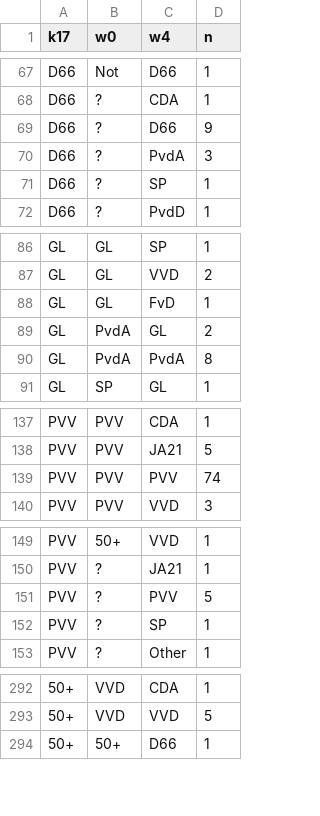
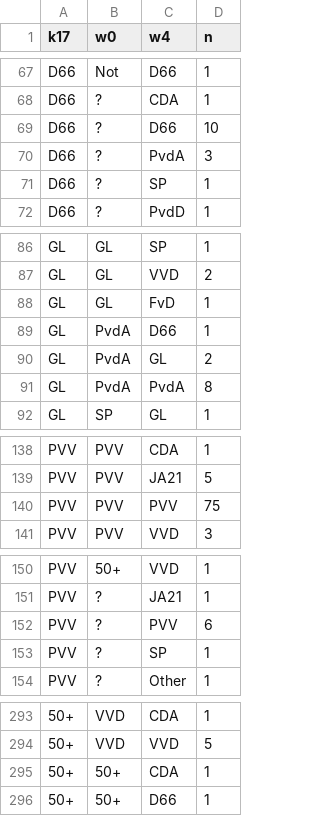
Before and after one commit to vupolcom/VU-Election-Study, a CSV file: docs/reports/nrc3/Verschuivingen_in_stemvoorkeur.csv, drawn as a sheet; only a part is shown, gaps mark what is left out; addresses are those after the commit; the diff covers the shown part only; the diff names each change by its address in the sheet, - before the commit and + after, or states it on an @@ line.

```diff
--- a/docs/reports/nrc3/Verschuivingen_in_stemvoorkeur.csv
+++ b/docs/reports/nrc3/Verschuivingen_in_stemvoorkeur.csv
-D69 (n): 9
+D69 (n): 10
+row 89: GL | PvdA | D66 | 1
-D140 (n): 74
+D140 (n): 75
-D152 (n): 5
+D152 (n): 6
+row 295: 50+ | 50+ | CDA | 1
```
Also changed, not shown: 7 edited cells elsewhere in this file, docs/reports/nrc3/Institutioneel_vertrouwen.csv, docs/reports/nrc3/Leiderschapsevaluaties.csv, 19 other files.
